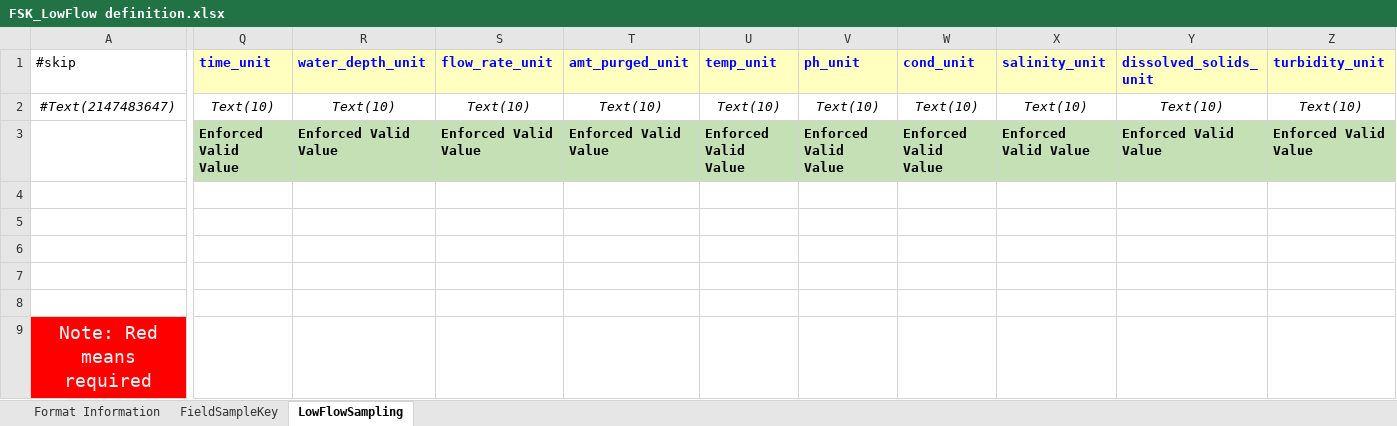
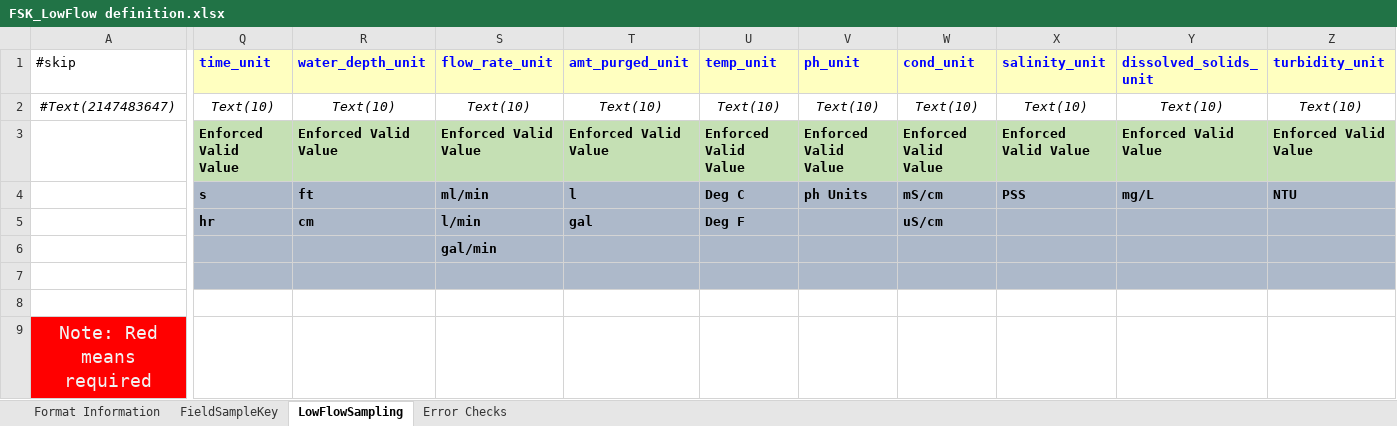
Before and after one commit to HaleyAndAldrich/Equis-format-files, an Excel workbook: FSK_LowFlow definition.xlsx, sheet LowFlowSampling, drawn as a sheet; only a part is shown, gaps mark what is left out; values as stored, in another font and other column widths than the file's, no borders; removed rows and columns are numbered as before the commit, all else as after; rows hold the shown columns only; the diff covers the shown part only; the diff names each change by its address in the sheet, - before the commit and + after, or states it on an @@ line.

```diff
--- a/FSK_LowFlow definition.xlsx (sheet LowFlowSampling)
+++ b/FSK_LowFlow definition.xlsx (sheet LowFlowSampling)
+sheet tab: Error Checks
-row 4: (empty)
-row 5: (empty)
-row 4: (empty)
+row 4:  | s | ft | ml/min | l | Deg C | ph Units | mS/cm | PSS | mg/L | NTU
-Q4:Z4 fill: none
+Q4:Z4 fill: #ADB9CA
+row 5:  | hr | cm | l/min | gal | Deg F |  | uS/cm
+row 6:  |  |  | gal/min
-Q7:Z7 fill: none
+Q7:Z7 fill: #ADB9CA
```
Also changed, not shown: cell formats elsewhere in this sheet, sheet FieldSampleKey.
